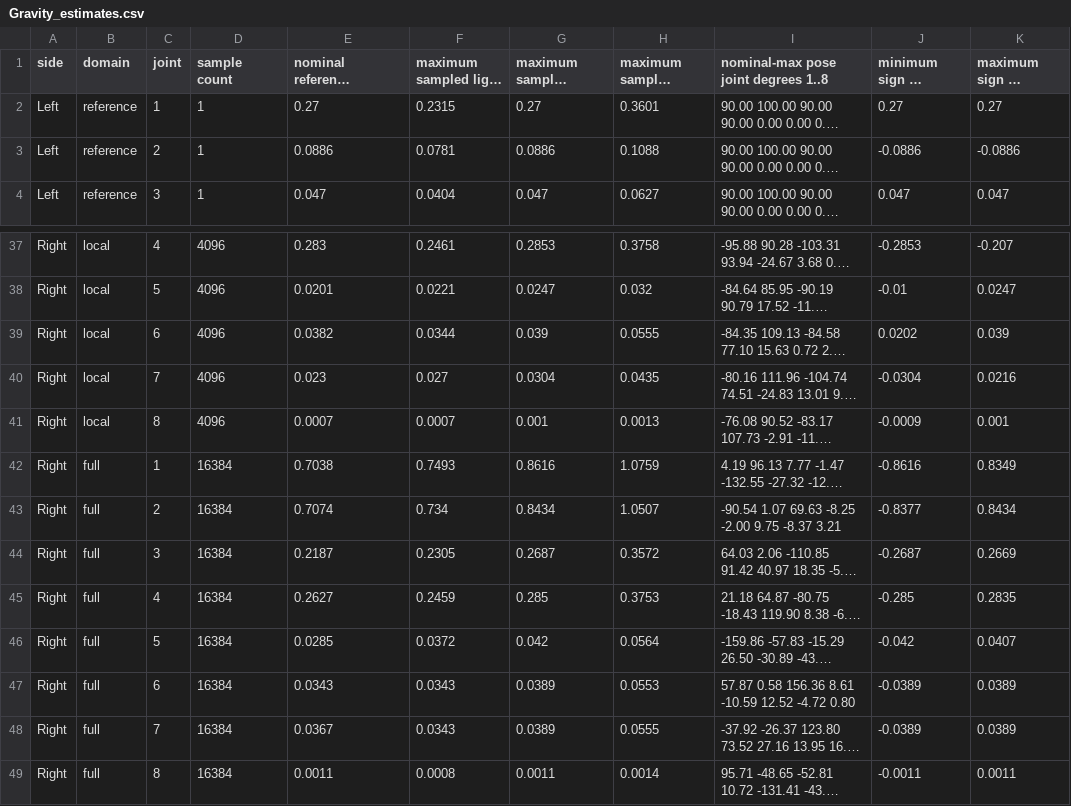
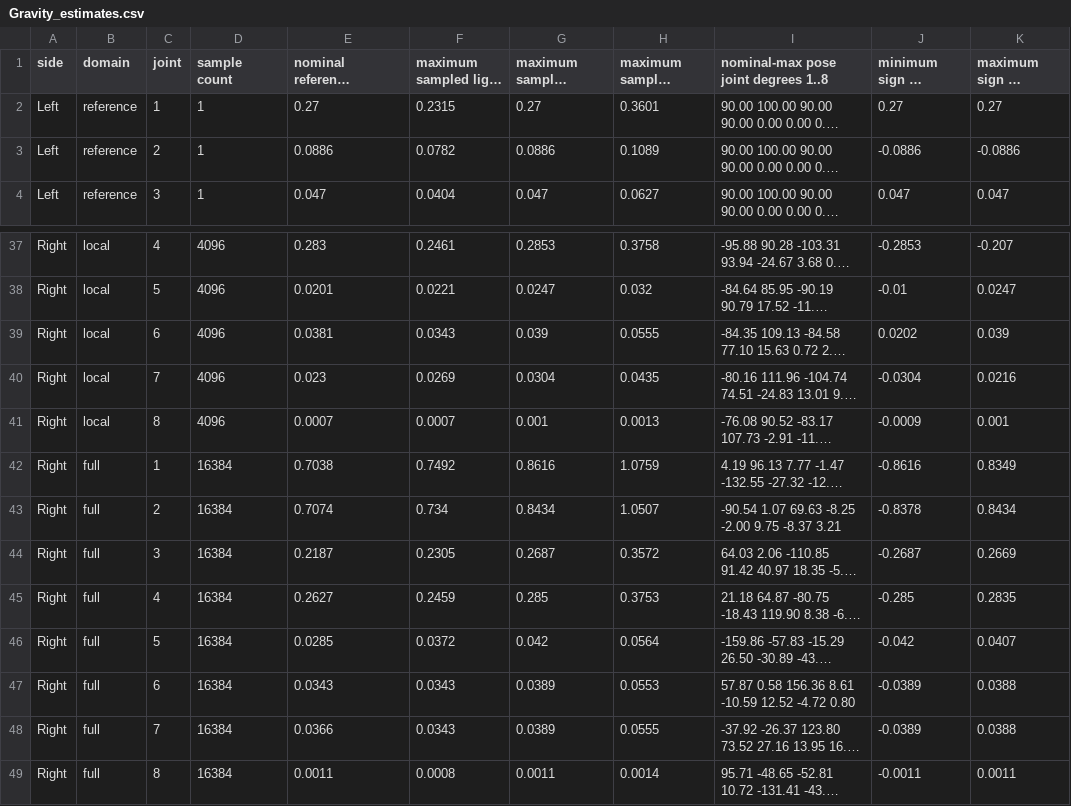
Before and after one commit to RenoZhao19/Hexfellow-Teleop-Leader-Arm-Design, a CSV file: Checks/Gravity_estimates.csv, drawn as a sheet; only a part is shown, gaps mark what is left out; long unchanged cells end in …; the diff covers the shown part only; the diff names each change by its address in the sheet, - before the commit and + after, or states it on an @@ line.

```diff
--- a/Checks/Gravity_estimates.csv
+++ b/Checks/Gravity_estimates.csv
-F3 (maximum sampled light Nm): 0.0781
+F3 (maximum sampled light Nm): 0.0782
-H3 (maximum sampled heavy Nm): 0.1088
+H3 (maximum sampled heavy Nm): 0.1089
-E39: 0.0382
+E39: 0.0381
-F39 (maximum sampled light Nm): 0.0344
+F39 (maximum sampled light Nm): 0.0343
-F40 (maximum sampled light Nm): 0.027
+F40 (maximum sampled light Nm): 0.0269
-F42 (maximum sampled light Nm): 0.7493
+F42 (maximum sampled light Nm): 0.7492
-J43 (minimum sign Nm nominal): -0.8377
+J43 (minimum sign Nm nominal): -0.8378
-K47:K48 (maximum sign Nm nominal): 0.0389
+K47:K48 (maximum sign Nm nominal): 0.0388
-E48: 0.0367
+E48: 0.0366
```
Also changed, not shown: 24 edited cells elsewhere in this file, Checks/Gravity_part_masses.csv, Checks/independent_joint_box_bounds.csv, 36 other files.
